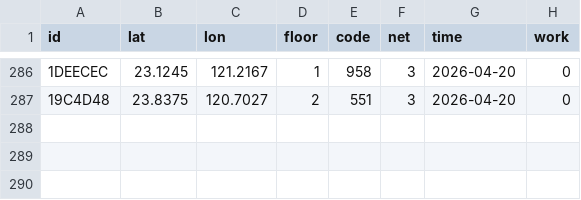
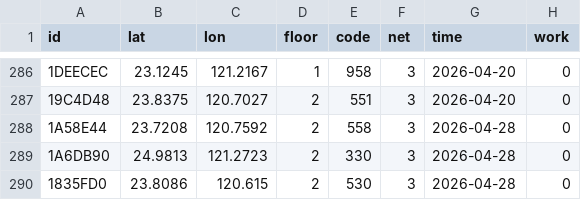
Before and after one commit to ExpTechTW/API, a CSV file: resource/station-dev.csv, drawn as a sheet; only a part is shown, gaps mark what is left out.

Commit message:
fix: station (#248)

```diff
--- a/resource/station-dev.csv
+++ b/resource/station-dev.csv
@@ -287 +287,4 @@ id,lat,lon,floor,code,net,time,work
 19C4D48,23.8375,120.7027,2,551,3,2026-04-20,0
+1A58E44,23.7208,120.7592,2,558,3,2026-04-28,0
+1A6DB90,24.9813,121.2723,2,330,3,2026-04-28,0
+1835FD0,23.8086,120.615,2,530,3,2026-04-28,0
```
